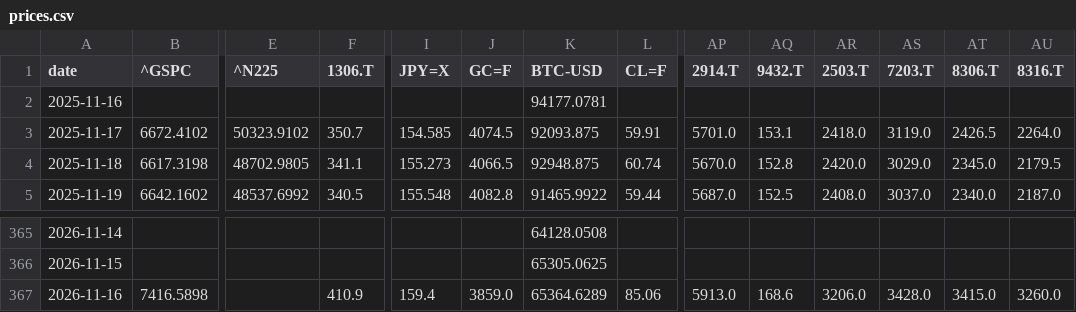
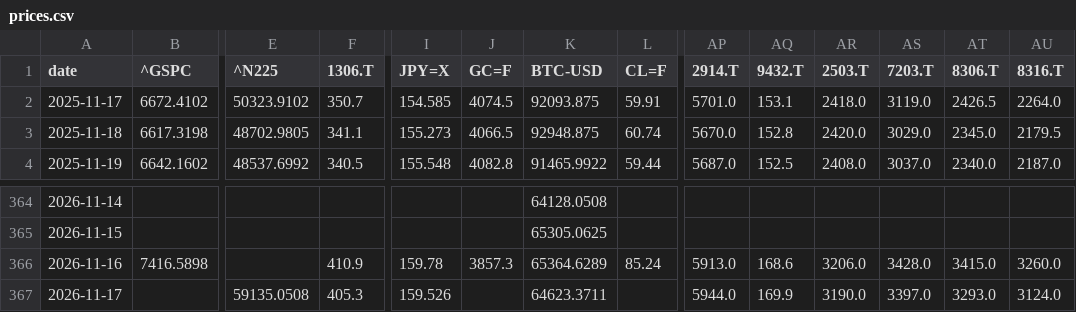
Before and after one commit to takehiroforclaude-afk/pf-prices, a CSV file: data/prices.csv, drawn as a sheet; only a part is shown, gaps mark what is left out; removed rows and columns are numbered as before the commit, all else as after; rows hold the shown columns only; the diff names each change by its address in the sheet, - before the commit and + after, or states it on an @@ line.

```diff
--- a/data/prices.csv
+++ b/data/prices.csv
-row 2: 2025-11-16 |  |  |  |  |  | 94177.0781
-I366 (JPY=X): 159.4
+I366 (JPY=X): 159.78
-J366 (GC=F): 3859.0
+J366 (GC=F): 3857.3
-L366 (CL=F): 85.06
+L366 (CL=F): 85.24
+row 367: 2026-11-17 |  | 59135.0508 | 405.3 | 159.526 |  | 64623.3711 |  | 5944.0 | 169.9 | 3190.0 | 3397.0 | 3293.0 | 3124.0
```
Also changed, not shown: data/jgb.csv, data/latest.csv, 1 other file.
